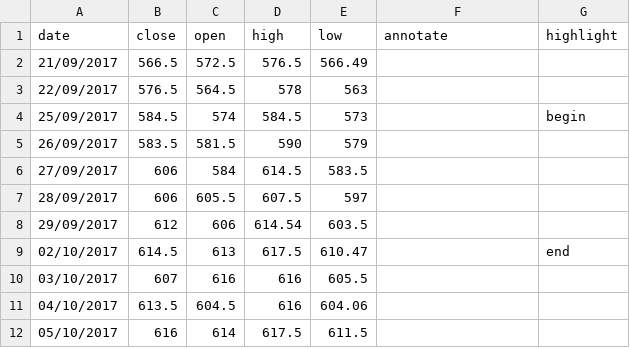
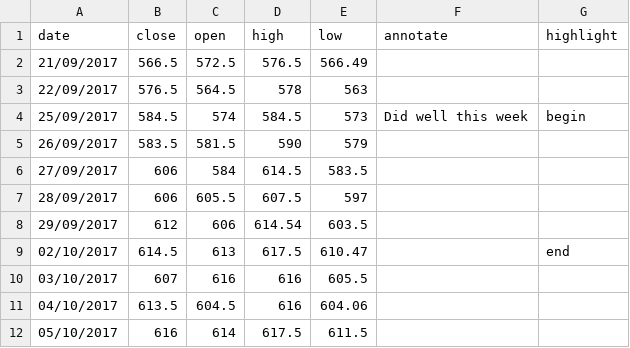
Before and after one commit to ft-interactive/visual-vocabulary-templates, a CSV file: Candlestick/data.csv, drawn as a sheet.

```diff
--- a/Candlestick/data.csv
+++ b/Candlestick/data.csv
@@ -3,3 +3,3 @@ date,close,open,high,low,annotate,highlight
 22/09/2017,576.5,564.5,578,563,,
-25/09/2017,584.5,574,584.5,573,,begin
+25/09/2017,584.5,574,584.5,573,Did well this week,begin
 26/09/2017,583.5,581.5,590,579,,
```
Also changed, not shown: 2 other files.
